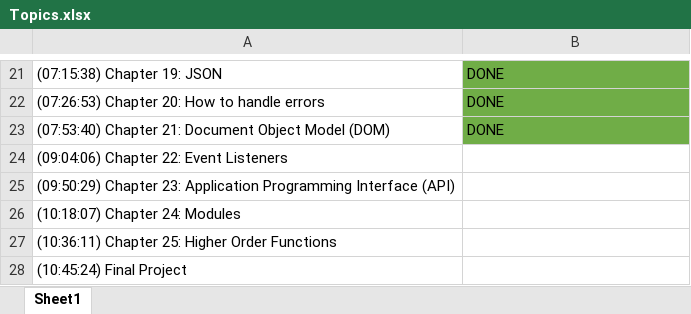
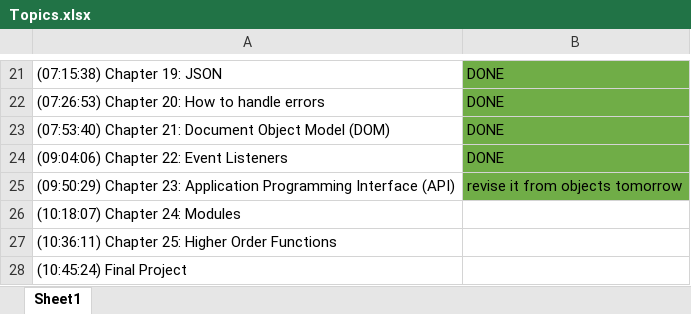
Before and after one commit to vidhyabharathi-vasudevan/react-development, an Excel workbook: react-project/JavaScript/Topics.xlsx, sheet Sheet1, drawn as a sheet; only a part is shown, gaps mark what is left out; values as stored, in another font and other column widths than the file's, no borders; the diff names each change by its address in the sheet, - before the commit and + after, or states it on an @@ line.

```diff
--- a/react-project/JavaScript/Topics.xlsx (sheet Sheet1)
+++ b/react-project/JavaScript/Topics.xlsx (sheet Sheet1)
-B24: (empty)
+B24: DONE
-B24:B25 fill: none
+B24:B25 fill: #70AD47
-B25: (empty)
+B25: revise it from objects tomorrow
```
Also changed, not shown: 11 other files.
